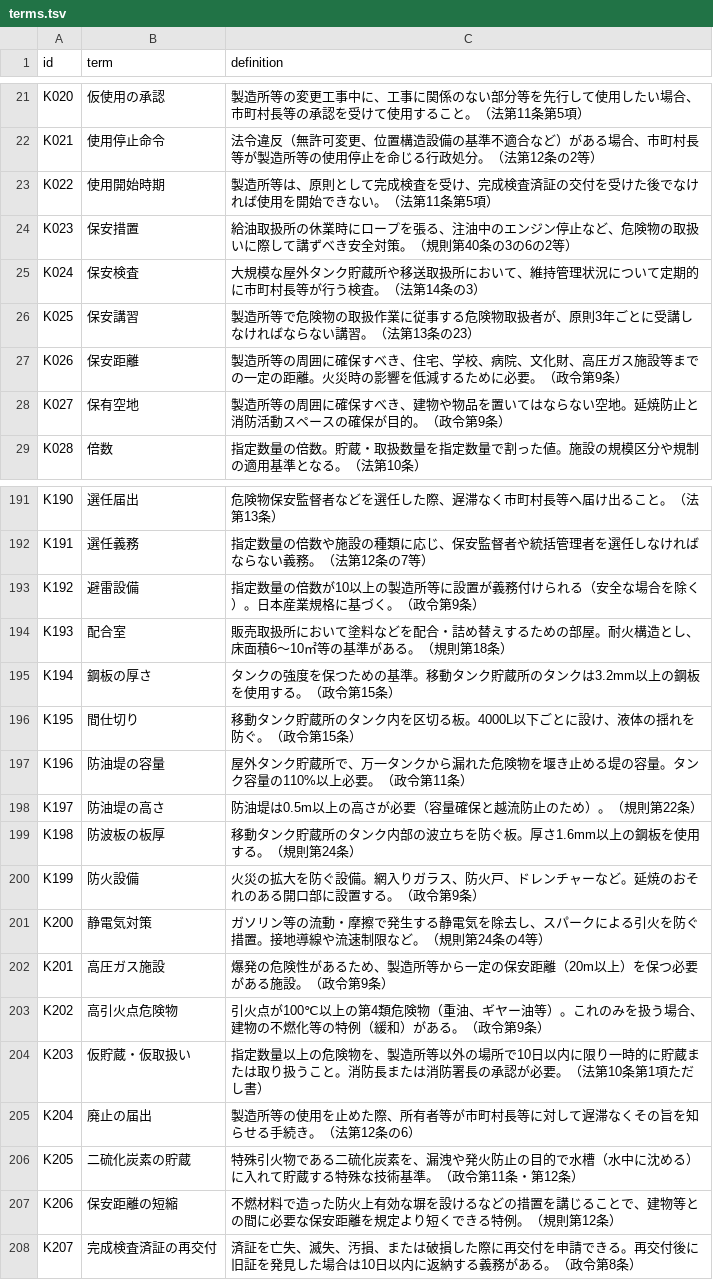
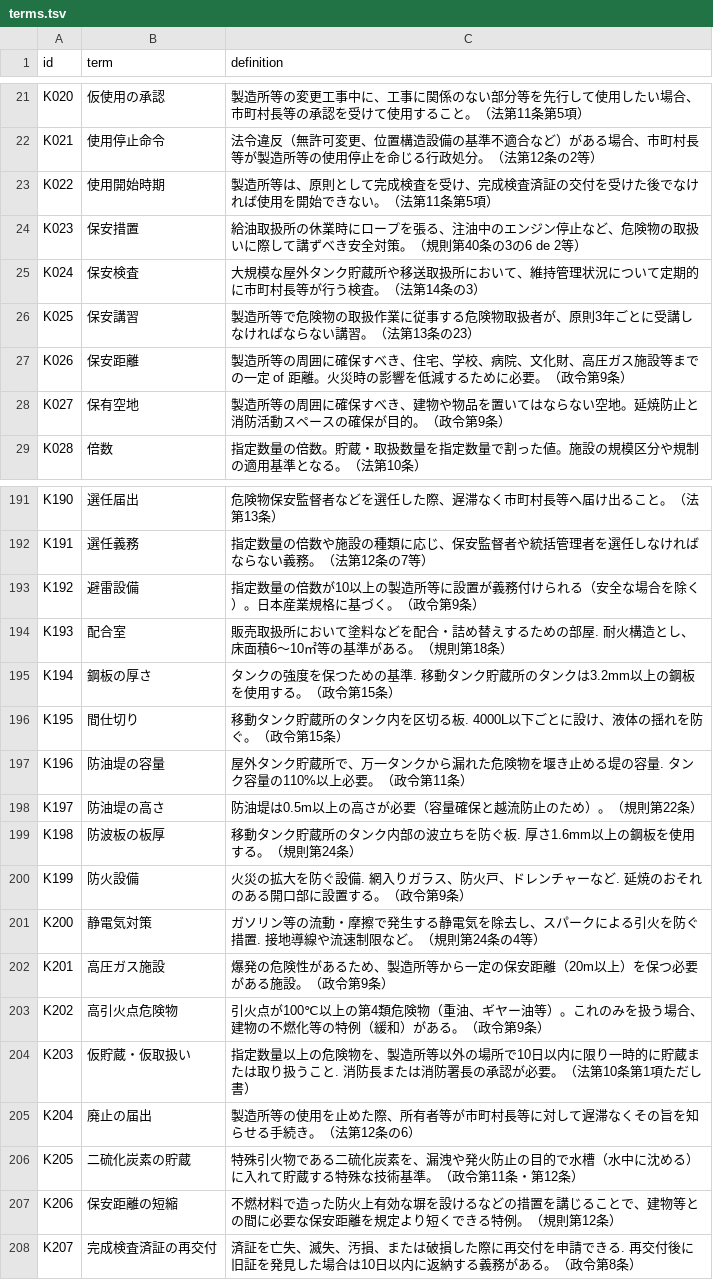
Before and after one commit to drakihabara/HME, a TSV file: terms.tsv, drawn as a sheet; only a part is shown, gaps mark what is left out; the diff covers the shown part only.

```diff
--- a/terms.tsv
+++ b/terms.tsv
@@ -23,6 +23,6 @@ K021	使用停止命令	法令違反（無許可変更、位置構造設備の
 K022	使用開始時期	製造所等は、原則として完成検査を受け、完成検査済証の交付を受けた後でなければ使用を開始できない。（法第11条第5項）
-K023	保安措置	給油取扱所の休業時にロープを張る、注油中のエンジン停止など、危険物の取扱いに際して講ずべき安全対策。（規則第40条の3の6の2等）
+K023	保安措置	給油取扱所の休業時にロープを張る、注油中のエンジン停止など、危険物の取扱いに際して講ずべき安全対策。（規則第40条の3の6 de 2等）
 K024	保安検査	大規模な屋外タンク貯蔵所や移送取扱所において、維持管理状況について定期的に市町村長等が行う検査。（法第14条の3）
 K025	保安講習	製造所等で危険物の取扱作業に従事する危険物取扱者が、原則3年ごとに受講しなければならない講習。（法第13条の23）
-K026	保安距離	製造所等の周囲に確保すべき、住宅、学校、病院、文化財、高圧ガス施設等までの一定の距離。火災時の影響を低減するために必要。（政令第9条）
+K026	保安距離	製造所等の周囲に確保すべき、住宅、学校、病院、文化財、高圧ガス施設等までの一定 of 距離。火災時の影響を低減するために必要。（政令第9条）
 K027	保有空地	製造所等の周囲に確保すべき、建物や物品を置いてはならない空地。延焼防止と消防活動スペースの確保が目的。（政令第9条）
@@ -193,13 +193,13 @@ K191	選任義務	指定数量の倍数や施設の種類に応じ、保安監
 K192	避雷設備	指定数量の倍数が10以上の製造所等に設置が義務付けられる（安全な場合を除く）。日本産業規格に基づく。（政令第9条）
-K193	配合室	販売取扱所において塗料などを配合・詰め替えするための部屋。耐火構造とし、床面積6〜10㎡等の基準がある。（規則第18条）
-K194	鋼板の厚さ	タンクの強度を保つための基準。移動タンク貯蔵所のタンクは3.2mm以上の鋼板を使用する。（政令第15条）
-K195	間仕切り	移動タンク貯蔵所のタンク内を区切る板。4000L以下ごとに設け、液体の揺れを防ぐ。（政令第15条）
-K196	防油堤の容量	屋外タンク貯蔵所で、万一タンクから漏れた危険物を堰き止める堤の容量。タンク容量の110%以上必要。（政令第11条）
+K193	配合室	販売取扱所において塗料などを配合・詰め替えするための部屋. 耐火構造とし、床面積6〜10㎡等の基準がある。（規則第18条）
+K194	鋼板の厚さ	タンクの強度を保つための基準. 移動タンク貯蔵所のタンクは3.2mm以上の鋼板を使用する。（政令第15条）
+K195	間仕切り	移動タンク貯蔵所のタンク内を区切る板. 4000L以下ごとに設け、液体の揺れを防ぐ。（政令第15条）
+K196	防油堤の容量	屋外タンク貯蔵所で、万一タンクから漏れた危険物を堰き止める堤の容量. タンク容量の110%以上必要。（政令第11条）
 K197	防油堤の高さ	防油堤は0.5m以上の高さが必要（容量確保と越流防止のため）。（規則第22条）
-K198	防波板の板厚	移動タンク貯蔵所のタンク内部の波立ちを防ぐ板。厚さ1.6mm以上の鋼板を使用する。（規則第24条）
-K199	防火設備	火災の拡大を防ぐ設備。網入りガラス、防火戸、ドレンチャーなど。延焼のおそれのある開口部に設置する。（政令第9条）
-K200	静電気対策	ガソリン等の流動・摩擦で発生する静電気を除去し、スパークによる引火を防ぐ措置。接地導線や流速制限など。（規則第24条の4等）
+K198	防波板の板厚	移動タンク貯蔵所のタンク内部の波立ちを防ぐ板. 厚さ1.6mm以上の鋼板を使用する。（規則第24条）
+K199	防火設備	火災の拡大を防ぐ設備. 網入りガラス、防火戸、ドレンチャーなど. 延焼のおそれのある開口部に設置する。（政令第9条）
+K200	静電気対策	ガソリン等の流動・摩擦で発生する静電気を除去し、スパークによる引火を防ぐ措置. 接地導線や流速制限など。（規則第24条の4等）
 K201	高圧ガス施設	爆発の危険性があるため、製造所等から一定の保安距離（20m以上）を保つ必要がある施設。（政令第9条）
 K202	高引火点危険物	引火点が100℃以上の第4類危険物（重油、ギヤー油等）。これのみを扱う場合、建物の不燃化等の特例（緩和）がある。（政令第9条）
-K203	仮貯蔵・仮取扱い	指定数量以上の危険物を、製造所等以外の場所で10日以内に限り一時的に貯蔵または取り扱うこと。消防長または消防署長の承認が必要。（法第10条第1項ただし書）
+K203	仮貯蔵・仮取扱い	指定数量以上の危険物を、製造所等以外の場所で10日以内に限り一時的に貯蔵または取り扱うこと. 消防長または消防署長の承認が必要。（法第10条第1項ただし書）
 K204	廃止の届出	製造所等の使用を止めた際、所有者等が市町村長等に対して遅滞なくその旨を知らせる手続き。（法第12条の6）
@@ -207,2 +207,2 @@ K205	二硫化炭素の貯蔵	特殊引火物である二硫化炭素を、漏
 K206	保安距離の短縮	不燃材料で造った防火上有効な塀を設けるなどの措置を講じることで、建物等との間に必要な保安距離を規定より短くできる特例。（規則第12条）
-K207	完成検査済証の再交付	済証を亡失、滅失、汚損、または破損した際に再交付を申請できる。再交付後に旧証を発見した場合は10日以内に返納する義務がある。（政令第8条）
+K207	完成検査済証の再交付	済証を亡失、滅失、汚損、または破損した際に再交付を申請できる. 再交付後に旧証を発見した場合は10日以内に返納する義務がある。（政令第8条）
```
Also changed, not shown: 17 edited cells elsewhere in this file.
